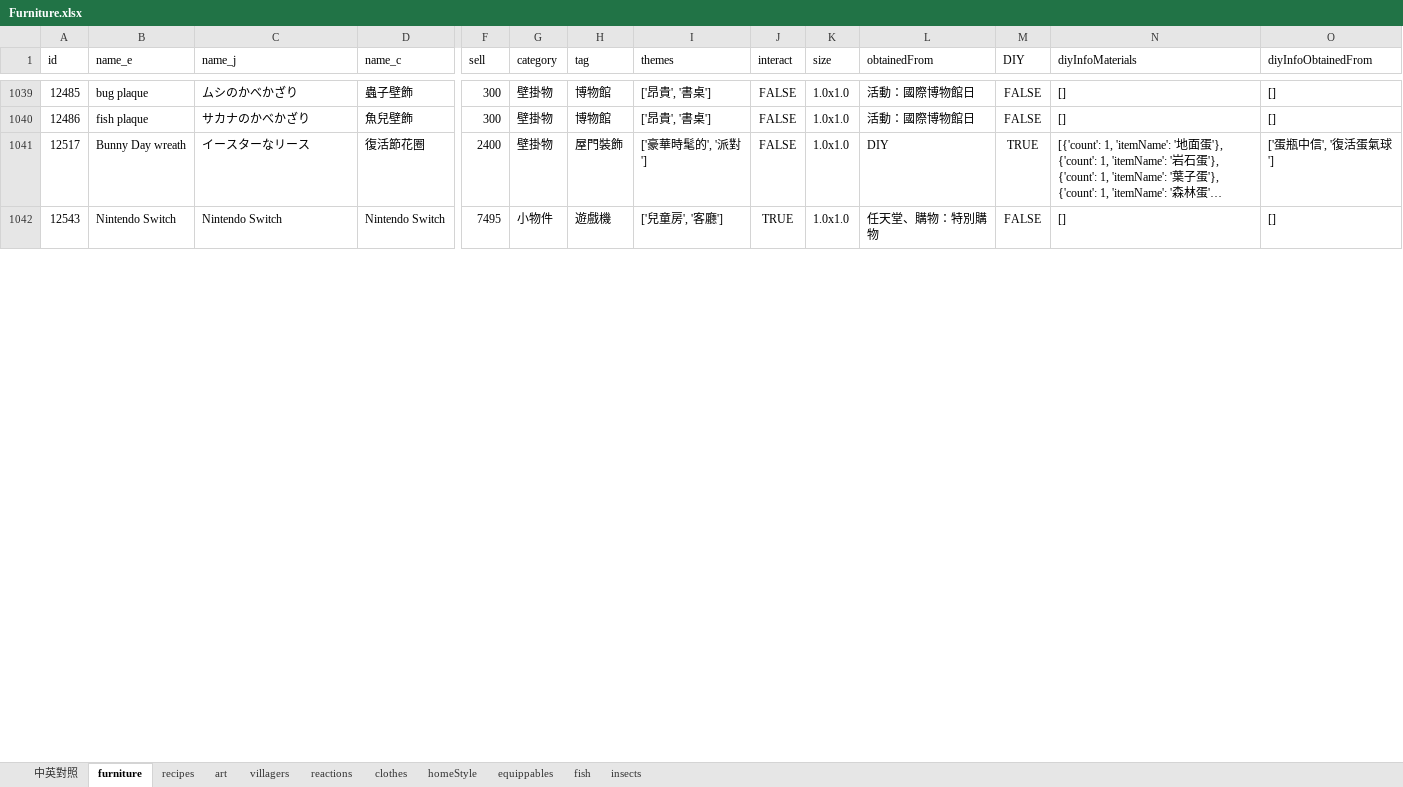
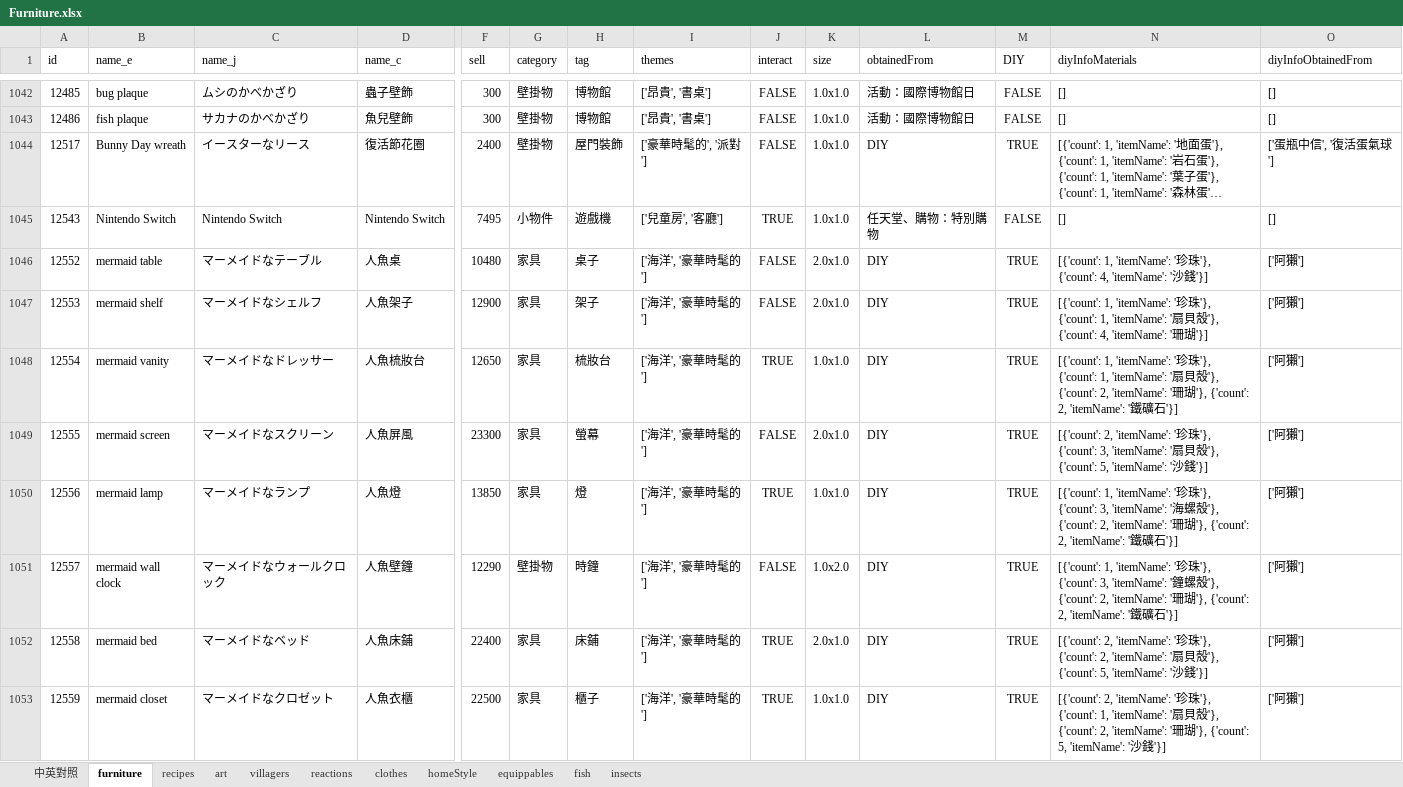
Before and after one commit to HuskyHsu/NookAssets, an Excel workbook: tempData/Furniture.xlsx, sheet furniture, drawn as a sheet; only a part is shown, gaps mark what is left out; long unchanged cells end in …; values as stored, in another font and other column widths than the file's, no borders; rows hold the shown columns only; the diff covers the shown part only; the diff names each change by its address in the sheet, - before the commit and + after, or states it on an @@ line.

```diff
--- a/tempData/Furniture.xlsx (sheet furniture)
+++ b/tempData/Furniture.xlsx (sheet furniture)
+row 1046: 12552 | mermaid table | マーメイドなテーブル | 人魚桌 | 10480 | 家具 | 桌子 | ['海洋', '豪華時髦的'] | FALSE | 2.0x1.0 | DIY | TRUE | [{'count': 1, 'itemName': '珍珠'}, {'count': 4, 'itemName': '沙錢'}] | ['阿獺']
+row 1047: 12553 | mermaid shelf | マーメイドなシェルフ | 人魚架子 | 12900 | 家具 | 架子 | ['海洋', '豪華時髦的'] | FALSE | 2.0x1.0 | DIY | TRUE | [{'count': 1, 'itemName': '珍珠'}, {'count': 1, 'itemName': '扇貝殼'}, {'count': 4, 'itemName': '珊瑚'}] | ['阿獺']
+row 1048: 12554 | mermaid vanity | マーメイドなドレッサー | 人魚梳妝台 | 12650 | 家具 | 梳妝台 | ['海洋', '豪華時髦的'] | TRUE | 1.0x1.0 | DIY | TRUE | [{'count': 1, 'itemName': '珍珠'}, {'count': 1, 'itemName': '扇貝殼'}, {'count': 2, 'itemName': '珊瑚'}, {'count': 2, 'itemName': '鐵礦石'}] | ['阿獺']
+row 1049: 12555 | mermaid screen | マーメイドなスクリーン | 人魚屏風 | 23300 | 家具 | 螢幕 | ['海洋', '豪華時髦的'] | FALSE | 2.0x1.0 | DIY | TRUE | [{'count': 2, 'itemName': '珍珠'}, {'count': 3, 'itemName': '扇貝殼'}, {'count': 5, 'itemName': '沙錢'}] | ['阿獺']
+row 1050: 12556 | mermaid lamp | マーメイドなランプ | 人魚燈 | 13850 | 家具 | 燈 | ['海洋', '豪華時髦的'] | TRUE | 1.0x1.0 | DIY | TRUE | [{'count': 1, 'itemName': '珍珠'}, {'count': 3, 'itemName': '海螺殼'}, {'count': 2, 'itemName': '珊瑚'}, {'count': 2, 'itemName': '鐵礦石'}] | ['阿獺']
+row 1051: 12557 | mermaid wall clock | マーメイドなウォールクロック | 人魚壁鐘 | 12290 | 壁掛物 | 時鐘 | ['海洋', '豪華時髦的'] | FALSE | 1.0x2.0 | DIY | TRUE | [{'count': 1, 'itemName': '珍珠'}, {'count': 3, 'itemName': '鐘螺殼'}, {'count': 2, 'itemName': '珊瑚'}, {'count': 2, 'itemName': '鐵礦石'}] | ['阿獺']
+row 1052: 12558 | mermaid bed | マーメイドなベッド | 人魚床鋪 | 22400 | 家具 | 床鋪 | ['海洋', '豪華時髦的'] | TRUE | 2.0x1.0 | DIY | TRUE | [{'count': 2, 'itemName': '珍珠'}, {'count': 2, 'itemName': '扇貝殼'}, {'count': 5, 'itemName': '沙錢'}] | ['阿獺']
+row 1053: 12559 | mermaid closet | マーメイドなクロゼット | 人魚衣櫃 | 22500 | 家具 | 櫃子 | ['海洋', '豪華時髦的'] | TRUE | 1.0x1.0 | DIY | TRUE | [{'count': 2, 'itemName': '珍珠'}, {'count': 1, 'itemName': '扇貝殼'}, {'count': 2, 'itemName': '珊瑚'}, {'count': 5, 'itemName': '沙錢'}] | ['阿獺']
```
Also changed, not shown: 9 added rows and 39 edited cells elsewhere in this sheet, sheet 中英對照, 12 other files.
